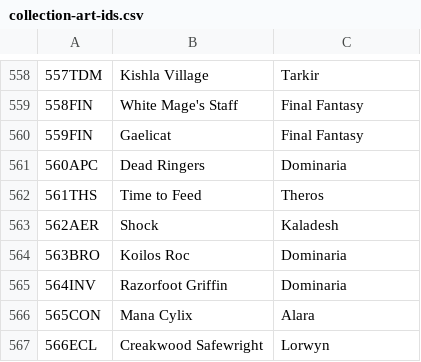
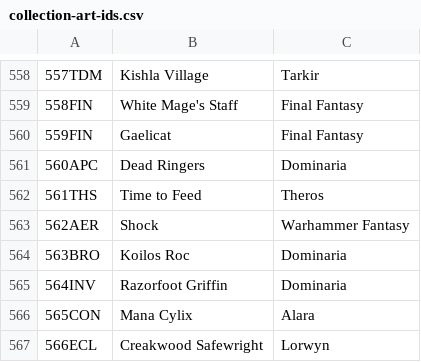
Before and after one commit to jurekjurekgh/mtg, a CSV file: tools/collection-art-ids.csv, drawn as a sheet; only a part is shown, gaps mark what is left out; the diff names each change by its address in the sheet, - before the commit and + after, or states it on an @@ line.

Commit message:
E7/C: Shock (562AER) — plan wg kolumny wlasciciela (Warhammer Fantasy)
Zgloszenie wlasciciela: w kolekcji zrodlowej Shock ma plan „Warhammer
Fantasy"; do CSV (tools/collection-art-ids.csv) ktorys z wczesniejszych
krokow wpisal blednie „Kaladesh" (realny blok wydania AER) i ta wartosc
przeplywala do katalogu i talii. W projekcie polowa kart jest
transponowana do innych settingow — liczy sie KOLUMNA PLANU, nie blok MtG.

- CSV: 562AER,Shock,Kaladesh -> Warhammer Fantasy (zrodlo kolekcji).
- card-data: plan Shocka -> 'Warhammer Fantasy' (set zostaje AER —
  identyfikator wydania; artId 562 bez zmian).
- Talie: node tools/generate-plan-decks.mjs (ADR 0023) — Shock przeniesiony
  deterministycznie kaladesh.txt -> warhammer-ubr.txt (mono-R), landy
  nietkniete; generator vs decks/ 28/28.
- README: liczności M203/7 (kaladesh 24->23/16->15, warhammer-ubr
  32->33/21->22); test 8/8.
- Pin: test/zgloszenie-c-shock-plan.test.js (plan + talia; RED na stanie
  sprzed poprawki).
- Grzechotka remisow: block 6 -> 7 (para tarkir-bg|warhammer-ubr s4009
  t19, pozycja przejrzana — ta sama klasa polityki blokow; sufit recznie
  z uzasadnieniem).
- Fixture snapshotu: drift tylko para z warhammer-ubr (de facto inne
  partie po zmianie skladu: decyzje 234->287 / 162->154, kinds
  zredystrybuowane) — swiadoma regeneracja.
- test/table-session: seed 4 -> 1 (przelosowany hunterem na dokladnym
  chooseHumanCommand: 8 rzutow czarow; protokol „przy zmianie talii
  przelosowac" z komentarza testu).

npm test 4742/4742; build 59 modulow / 3388,1 kB.

Co-authored-by: arena-agent <297053741+arena-agent@users.noreply.github.com>

```diff
--- a/tools/collection-art-ids.csv
+++ b/tools/collection-art-ids.csv
-C563: Kaladesh
+C563: Warhammer Fantasy
```
Also changed, not shown: 8 other files.
